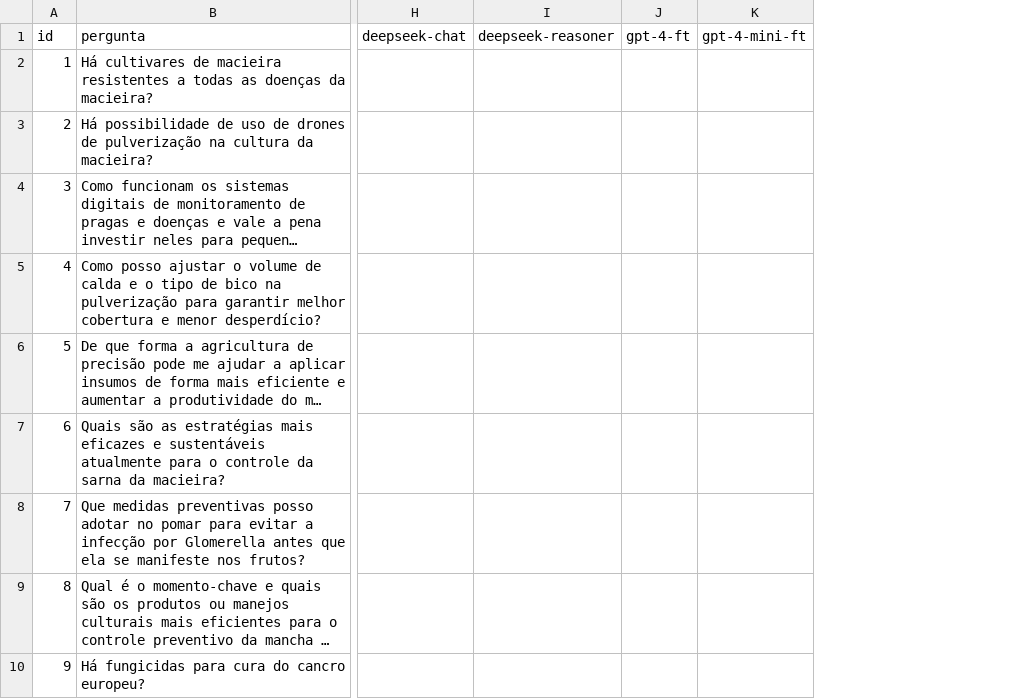
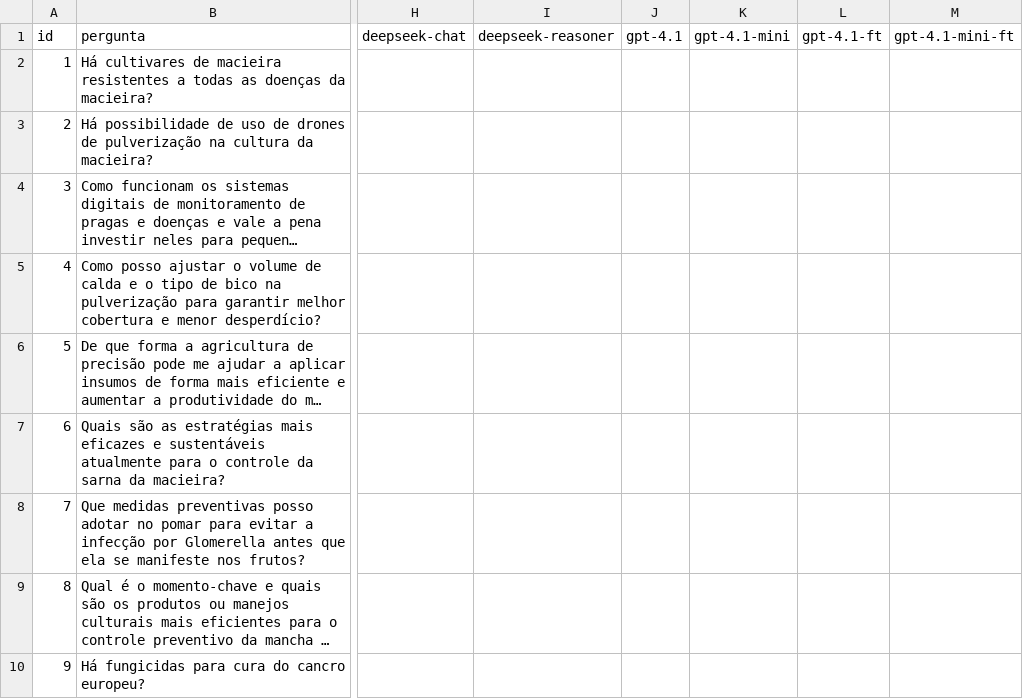
Before and after one commit to brunnbb/ask-llms-maleicultura, a CSV file: data/perguntas.csv, drawn as a sheet; only a part is shown, gaps mark what is left out; long unchanged cells end in …; removed rows and columns are numbered as before the commit, all else as after; the diff names each change by its address in the sheet, - before the commit and + after, or states it on an @@ line.

```diff
--- a/data/perguntas.csv
+++ b/data/perguntas.csv
-column J, row 1: gpt-4-ft
-column K, row 1: gpt-4-mini-ft
+column J, row 1: gpt-4.1
+column K, row 1: gpt-4.1-mini
+column L, row 1: gpt-4.1-ft
+column M, row 1: gpt-4.1-mini-ft
```
Also changed, not shown: data/test.csv, 2 other files.
